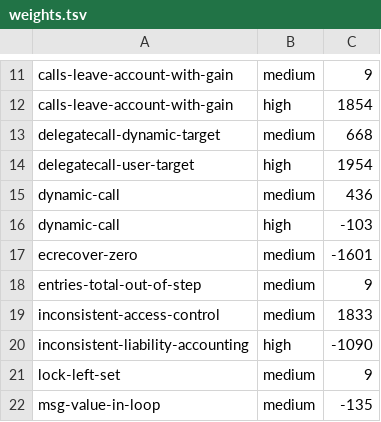
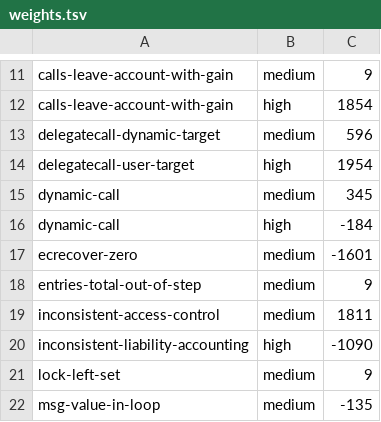
Before and after one commit to rink3y/Evmdec, a TSV file: crates/decompiler/src/weights.tsv, drawn as a sheet; only a part is shown, gaps mark what is left out; the diff covers the shown part only.

```diff
--- a/crates/decompiler/src/weights.tsv
+++ b/crates/decompiler/src/weights.tsv
@@ -12,9 +12,9 @@ calls-leave-account-with-gain	medium	9
 calls-leave-account-with-gain	high	1854
-delegatecall-dynamic-target	medium	668
+delegatecall-dynamic-target	medium	596
 delegatecall-user-target	high	1954
-dynamic-call	medium	436
-dynamic-call	high	-103
+dynamic-call	medium	345
+dynamic-call	high	-184
 ecrecover-zero	medium	-1601
 entries-total-out-of-step	medium	9
-inconsistent-access-control	medium	1833
+inconsistent-access-control	medium	1811
 inconsistent-liability-accounting	high	-1090
```
Also changed, not shown: 6 edited cells elsewhere in this file, 5 other files.
